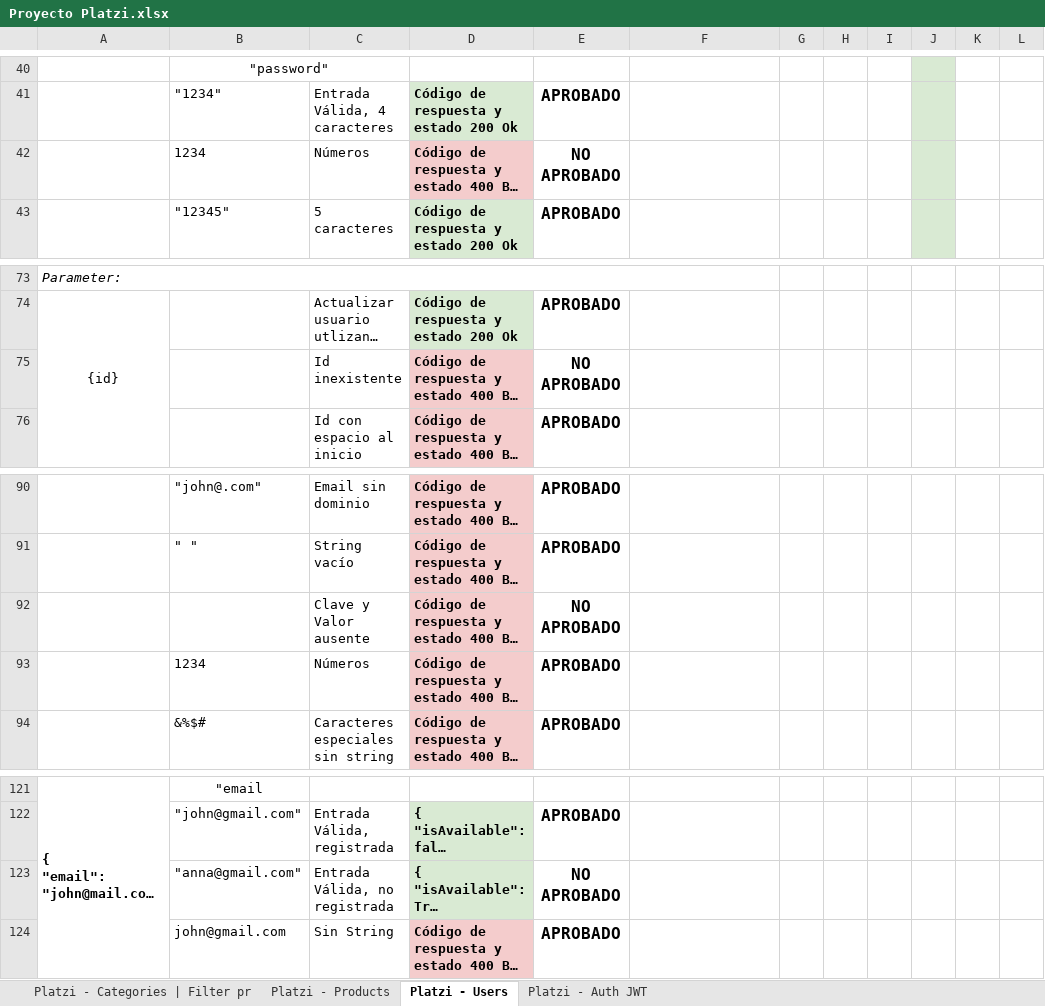
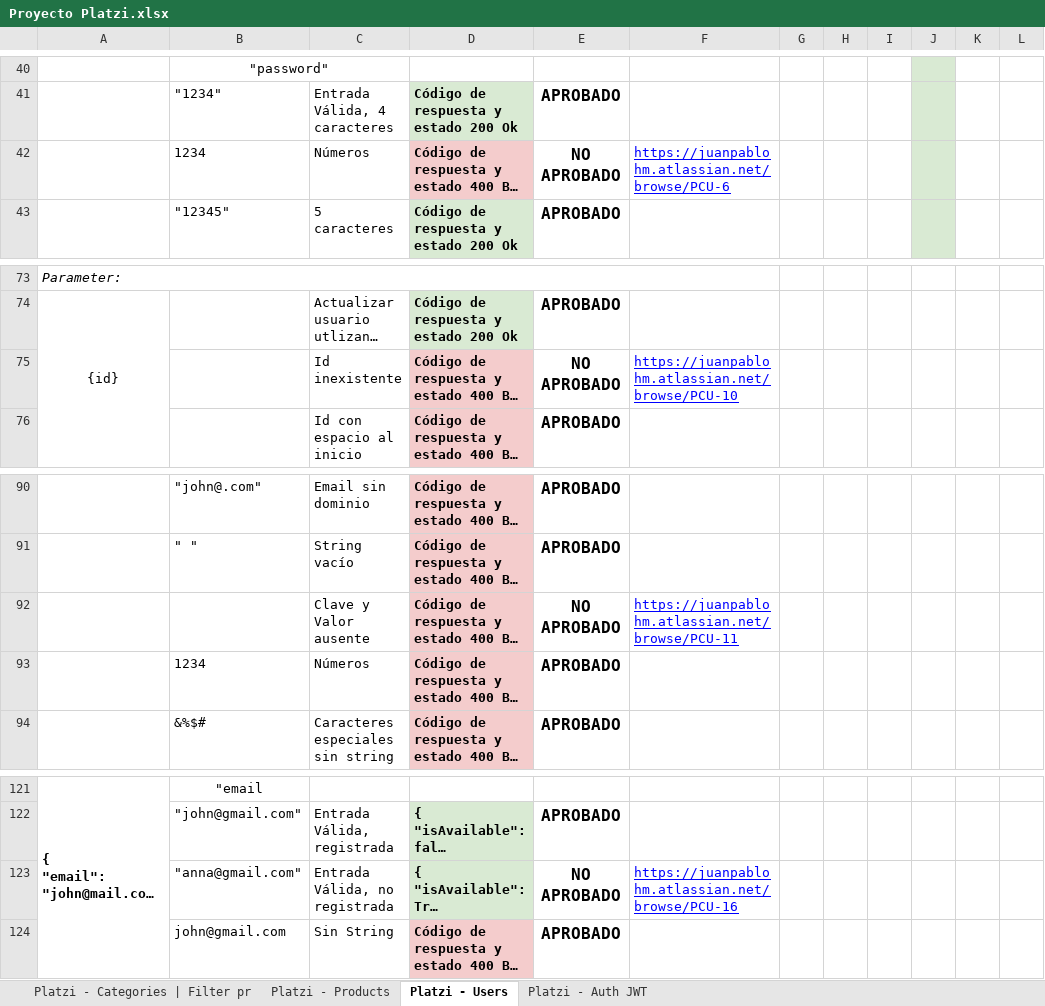
Before and after one commit to Alejandrrooo/Hackathon-Tripleten, an Excel workbook: Proyecto Platzi.xlsx, sheet Platzi - Users, drawn as a sheet; only a part is shown, gaps mark what is left out; long unchanged cells end in …; values as stored, in another font and other column widths than the file's, no borders; charts and pictures not drawn; the diff covers the shown part only; the diff names each change by its address in the sheet, - before the commit and + after, or states it on an @@ line.

```diff
--- a/Proyecto Platzi.xlsx (sheet Platzi - Users)
+++ b/Proyecto Platzi.xlsx (sheet Platzi - Users)
-F42: (empty)
+F42: https://juanpablohm.atlassian.net/browse/PCU-6
-F75: (empty)
+F75: https://juanpablohm.atlassian.net/browse/PCU-10
-F92: (empty)
+F92: https://juanpablohm.atlassian.net/browse/PCU-11
-F123: (empty)
+F123: https://juanpablohm.atlassian.net/browse/PCU-16
```
Also changed, not shown: 13 edited cells and cell formats elsewhere in this sheet, sheet Platzi - Categories | Filter pr.
